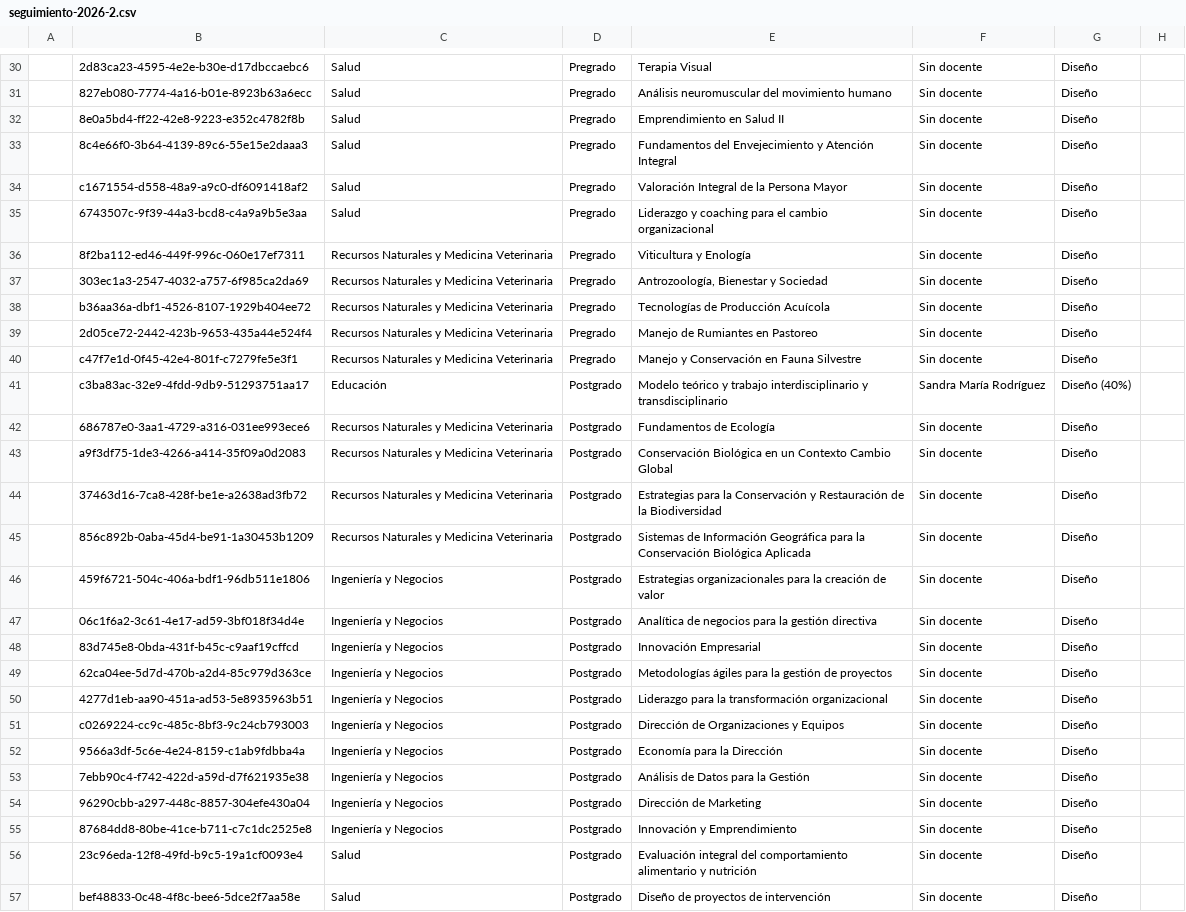
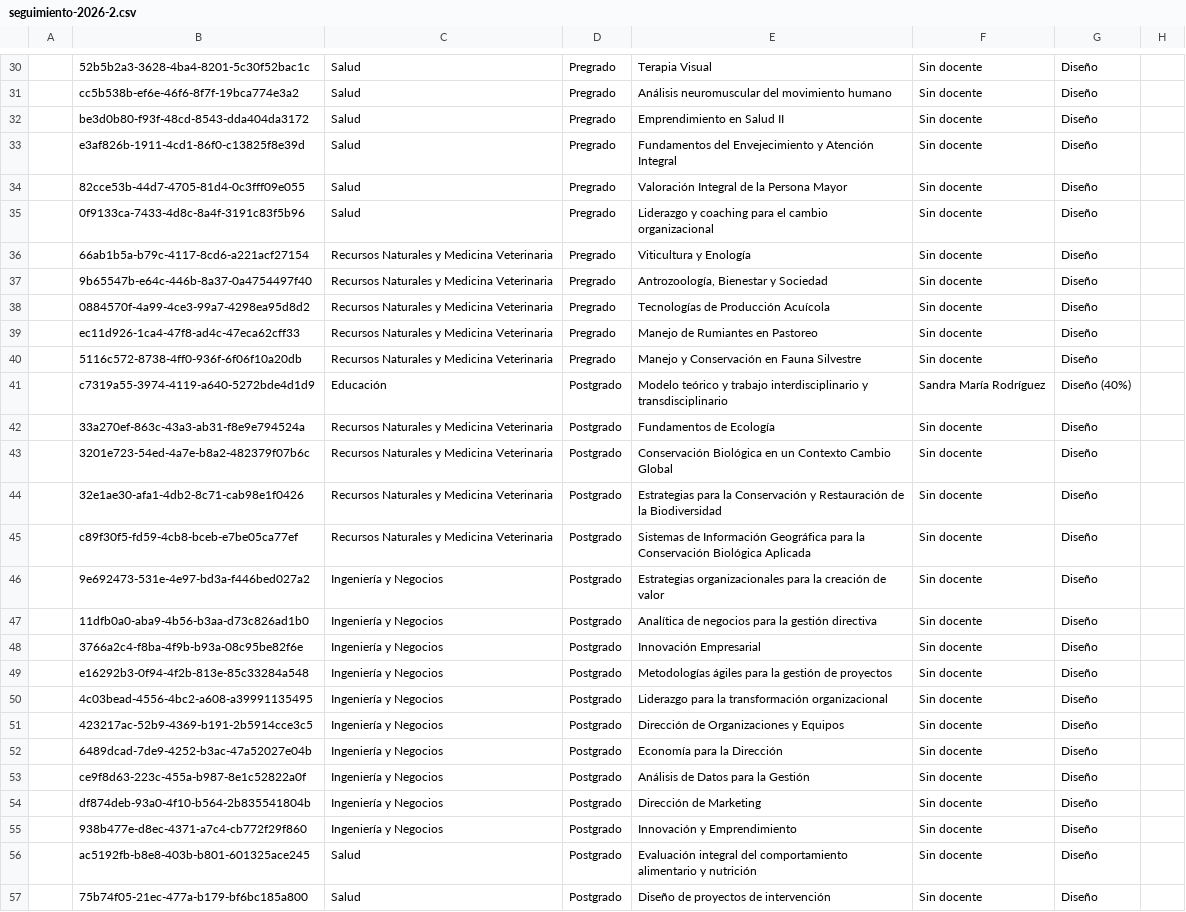
Before and after one commit to joseluissalazar81-spec/seguimiento-proyecto-2026-1, a CSV file: data/seguimiento-2026-2.csv, drawn as a sheet; only a part is shown, gaps mark what is left out; the diff covers the shown part only; the diff names each change by its address in the sheet, - before the commit and + after, or states it on an @@ line.

```diff
--- a/data/seguimiento-2026-2.csv
+++ b/data/seguimiento-2026-2.csv
-B30: 2d83ca23-4595-4e2e-b30e-d17dbccaebc6
+B30: 52b5b2a3-3628-4ba4-8201-5c30f52bac1c
-B31: 827eb080-7774-4a16-b01e-8923b63a6ecc
+B31: cc5b538b-ef6e-46f6-8f7f-19bca774e3a2
-B32: 8e0a5bd4-ff22-42e8-9223-e352c4782f8b
+B32: be3d0b80-f93f-48cd-8543-dda404da3172
-B33: 8c4e66f0-3b64-4139-89c6-55e15e2daaa3
+B33: e3af826b-1911-4cd1-86f0-c13825f8e39d
-B34: c1671554-d558-48a9-a9c0-df6091418af2
+B34: 82cce53b-44d7-4705-81d4-0c3fff09e055
-B35: 6743507c-9f39-44a3-bcd8-c4a9a9b5e3aa
+B35: 0f9133ca-7433-4d8c-8a4f-3191c83f5b96
-B36: 8f2ba112-ed46-449f-996c-060e17ef7311
+B36: 66ab1b5a-b79c-4117-8cd6-a221acf27154
-B37: 303ec1a3-2547-4032-a757-6f985ca2da69
+B37: 9b65547b-e64c-446b-8a37-0a4754497f40
-B38: b36aa36a-dbf1-4526-8107-1929b404ee72
+B38: 0884570f-4a99-4ce3-99a7-4298ea95d8d2
-B39: 2d05ce72-2442-423b-9653-435a44e524f4
+B39: ec11d926-1ca4-47f8-ad4c-47eca62cff33
-B40: c47f7e1d-0f45-42e4-801f-c7279fe5e3f1
+B40: 5116c572-8738-4ff0-936f-6f06f10a20db
-B41: c3ba83ac-32e9-4fdd-9db9-51293751aa17
+B41: c7319a55-3974-4119-a640-5272bde4d1d9
-B42: 686787e0-3aa1-4729-a316-031ee993ece6
+B42: 33a270ef-863c-43a3-ab31-f8e9e794524a
-B43: a9f3df75-1de3-4266-a414-35f09a0d2083
+B43: 3201e723-54ed-4a7e-b8a2-482379f07b6c
-B44: 37463d16-7ca8-428f-be1e-a2638ad3fb72
+B44: 32e1ae30-afa1-4db2-8c71-cab98e1f0426
-B45: 856c892b-0aba-45d4-be91-1a30453b1209
+B45: c89f30f5-fd59-4cb8-bceb-e7be05ca77ef
-B46: 459f6721-504c-406a-bdf1-96db511e1806
+B46: 9e692473-531e-4e97-bd3a-f446bed027a2
-B47: 06c1f6a2-3c61-4e17-ad59-3bf018f34d4e
+B47: 11dfb0a0-aba9-4b56-b3aa-d73c826ad1b0
-B48: 83d745e8-0bda-431f-b45c-c9aaf19cffcd
+B48: 3766a2c4-f8ba-4f9b-b93a-08c95be82f6e
-B49: 62ca04ee-5d7d-470b-a2d4-85c979d363ce
+B49: e16292b3-0f94-4f2b-813e-85c33284a548
-B50: 4277d1eb-aa90-451a-ad53-5e8935963b51
+B50: 4c03bead-4556-4bc2-a608-a39991135495
-B51: c0269224-cc9c-485c-8bf3-9c24cb793003
+B51: 423217ac-52b9-4369-b191-2b5914cce3c5
-B52: 9566a3df-5c6e-4e24-8159-c1ab9fdbba4a
+B52: 6489dcad-7de9-4252-b3ac-47a52027e04b
-B53: 7ebb90c4-f742-422d-a59d-d7f621935e38
+B53: ce9f8d63-223c-455a-b987-8e1c52822a0f
-B54: 96290cbb-a297-448c-8857-304efe430a04
+B54: df874deb-93a0-4f10-b564-2b835541804b
-B55: 87684dd8-80be-41ce-b711-c7c1dc2525e8
+B55: 938b477e-d8ec-4371-a7c4-cb772f29f860
-B56: 23c96eda-12f8-49fd-b9c5-19a1cf0093e4
+B56: ac5192fb-b8e8-403b-b801-601325ace245
-B57: bef48833-0c48-4f8c-bee6-5dce2f7aa58e
+B57: 75b74f05-21ec-477a-b179-bf6bc185a800
```
Also changed, not shown: 30 edited cells elsewhere in this file.
